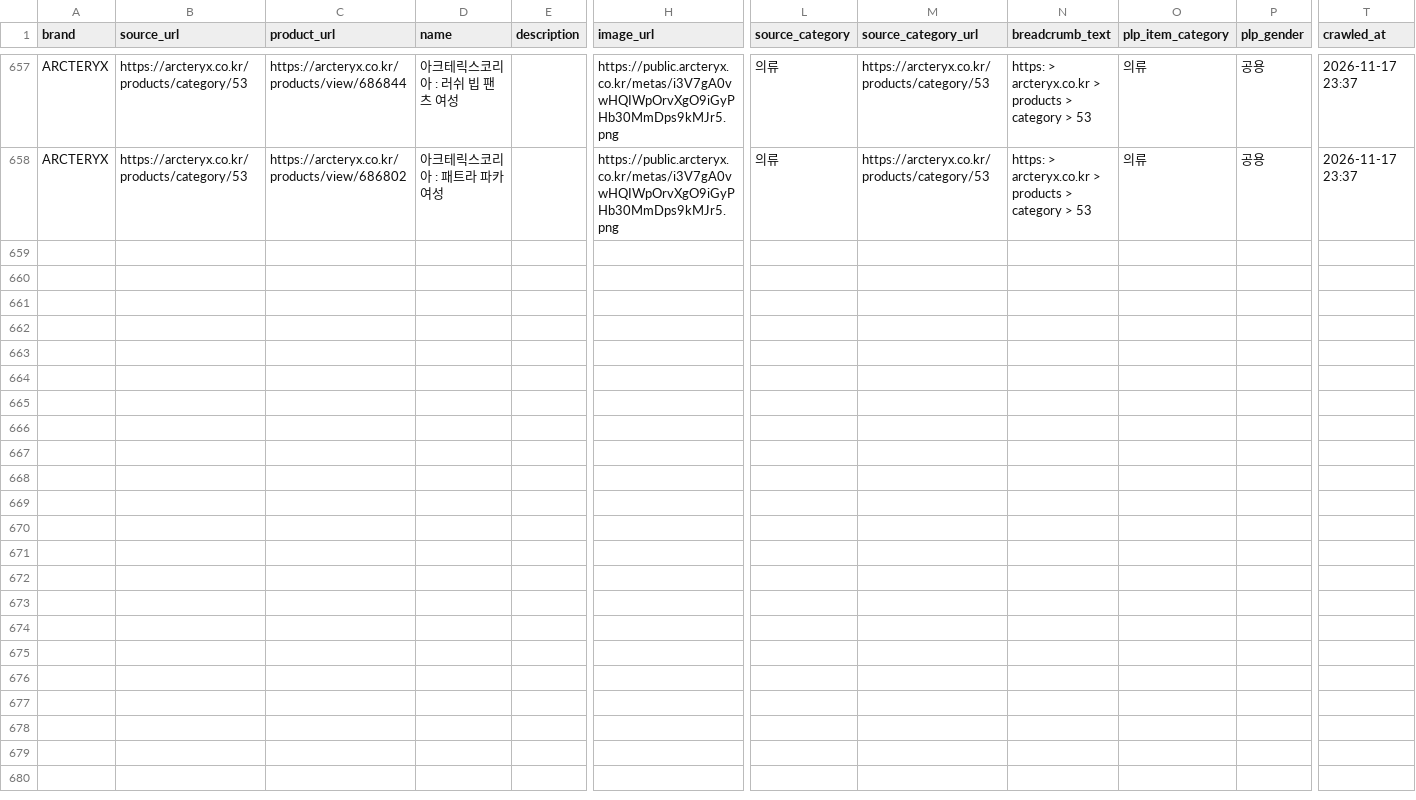
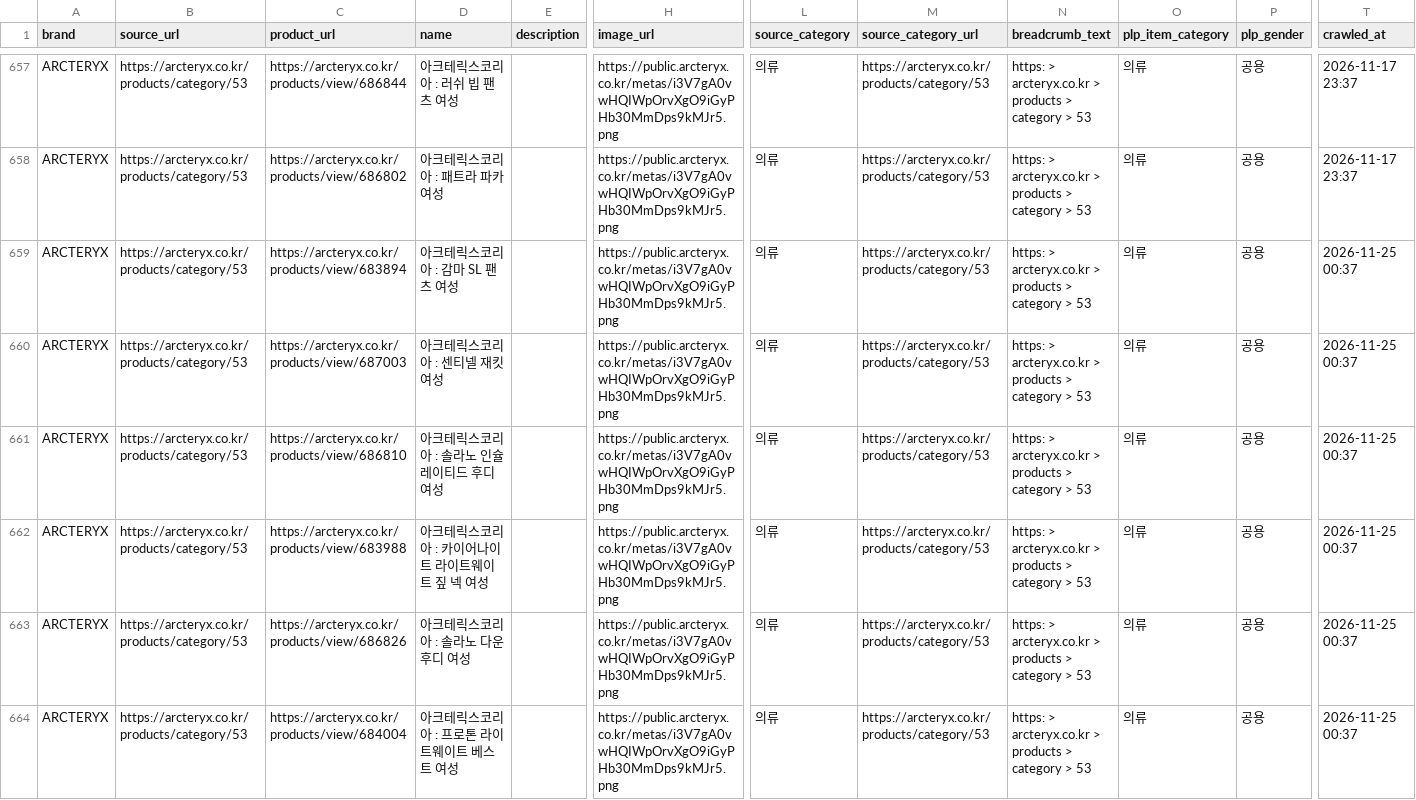
Before and after one commit to koreacolumbia-dotcom/E-comm-marketing-hub, a CSV file: reports/competitor_intel/checkpoint_arcteryx_raw_products.csv, drawn as a sheet; only a part is shown, gaps mark what is left out; rows hold the shown columns only; the diff covers the shown part only; the diff names each change by its address in the sheet, - before the commit and + after, or states it on an @@ line.

```diff
--- a/reports/competitor_intel/checkpoint_arcteryx_raw_products.csv
+++ b/reports/competitor_intel/checkpoint_arcteryx_raw_products.csv
+row 659: ARCTERYX | https://arcteryx.co.kr/products/category/53 | https://arcteryx.co.kr/products/view/683894 | 아크테릭스코리아 : 감마 SL 팬츠 여성 |  | https://public.arcteryx.co.kr/metas/i3V7gA0vwHQIWpOrvXgO9iGyPHb30MmDps9kMJr5.png | 의류 | https://arcteryx.co.kr/products/category/53 | https: > arcteryx.co.kr > products > category > 53 | 의류 | 공용 | 2026-11-25 00:37
+row 660: ARCTERYX | https://arcteryx.co.kr/products/category/53 | https://arcteryx.co.kr/products/view/687003 | 아크테릭스코리아 : 센티넬 재킷 여성 |  | https://public.arcteryx.co.kr/metas/i3V7gA0vwHQIWpOrvXgO9iGyPHb30MmDps9kMJr5.png | 의류 | https://arcteryx.co.kr/products/category/53 | https: > arcteryx.co.kr > products > category > 53 | 의류 | 공용 | 2026-11-25 00:37
+row 661: ARCTERYX | https://arcteryx.co.kr/products/category/53 | https://arcteryx.co.kr/products/view/686810 | 아크테릭스코리아 : 솔라노 인슐레이티드 후디 여성 |  | https://public.arcteryx.co.kr/metas/i3V7gA0vwHQIWpOrvXgO9iGyPHb30MmDps9kMJr5.png | 의류 | https://arcteryx.co.kr/products/category/53 | https: > arcteryx.co.kr > products > category > 53 | 의류 | 공용 | 2026-11-25 00:37
+row 662: ARCTERYX | https://arcteryx.co.kr/products/category/53 | https://arcteryx.co.kr/products/view/683988 | 아크테릭스코리아 : 카이어나이트 라이트웨이트 짚 넥 여성 |  | https://public.arcteryx.co.kr/metas/i3V7gA0vwHQIWpOrvXgO9iGyPHb30MmDps9kMJr5.png | 의류 | https://arcteryx.co.kr/products/category/53 | https: > arcteryx.co.kr > products > category > 53 | 의류 | 공용 | 2026-11-25 00:37
+row 663: ARCTERYX | https://arcteryx.co.kr/products/category/53 | https://arcteryx.co.kr/products/view/686826 | 아크테릭스코리아 : 솔라노 다운 후디 여성 |  | https://public.arcteryx.co.kr/metas/i3V7gA0vwHQIWpOrvXgO9iGyPHb30MmDps9kMJr5.png | 의류 | https://arcteryx.co.kr/products/category/53 | https: > arcteryx.co.kr > products > category > 53 | 의류 | 공용 | 2026-11-25 00:37
+row 664: ARCTERYX | https://arcteryx.co.kr/products/category/53 | https://arcteryx.co.kr/products/view/684004 | 아크테릭스코리아 : 프로톤 라이트웨이트 베스트 여성 |  | https://public.arcteryx.co.kr/metas/i3V7gA0vwHQIWpOrvXgO9iGyPHb30MmDps9kMJr5.png | 의류 | https://arcteryx.co.kr/products/category/53 | https: > arcteryx.co.kr > products > category > 53 | 의류 | 공용 | 2026-11-25 00:37
```
Also changed, not shown: 5 added rows elsewhere in this file, reports/competitor_intel/brand_summary.csv, 15 other files.
